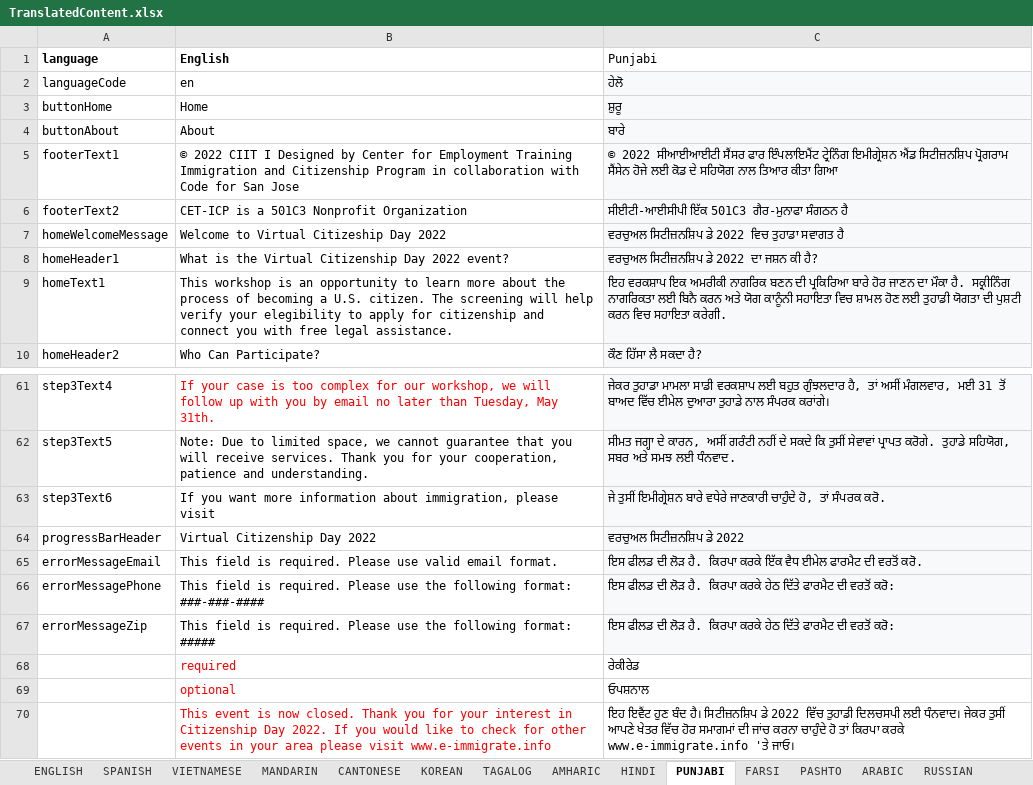
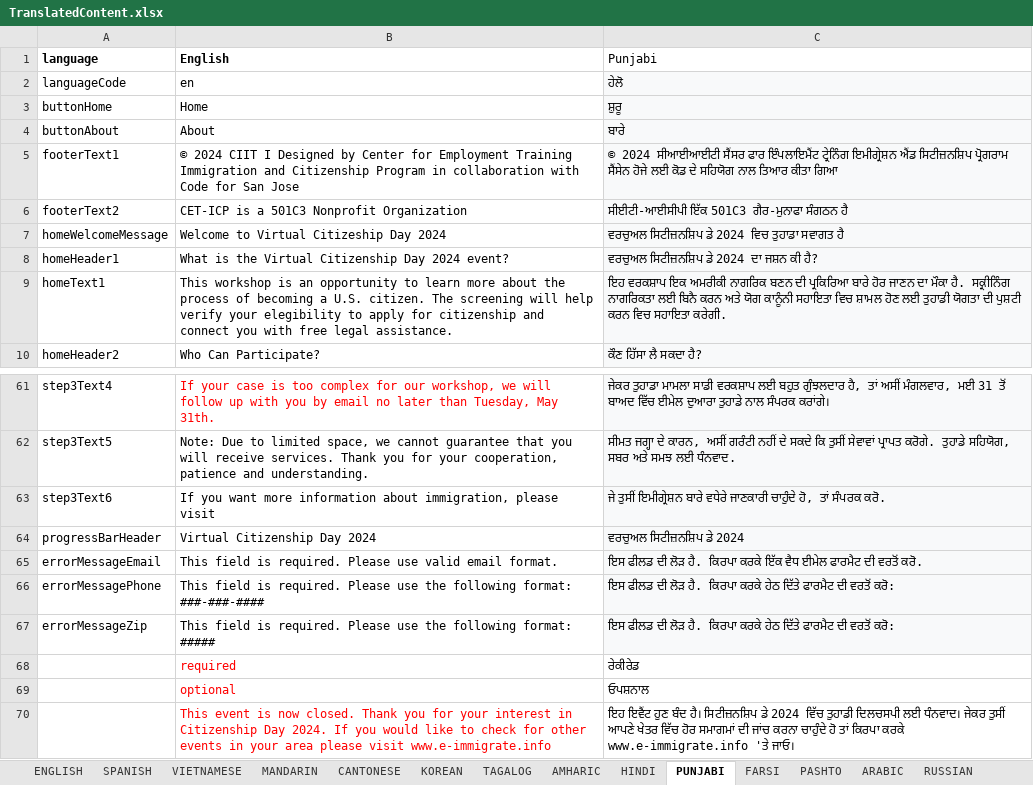
Before and after one commit to codeforsanjose/e-immigrate, an Excel workbook: backend/data/TranslatedContent.xlsx, sheet PUNJABI, drawn as a sheet; only a part is shown, gaps mark what is left out; values as stored, in another font and other column widths than the file's, no borders; the diff names each change by its address in the sheet, - before the commit and + after, or states it on an @@ line.

```diff
--- a/backend/data/TranslatedContent.xlsx (sheet PUNJABI)
+++ b/backend/data/TranslatedContent.xlsx (sheet PUNJABI)
-B5 (English): © 2022 CIIT I…
+B5 (English): © 2024 CIIT I…
-C5 (Punjabi): © 2022 ਸੀਆਈਆਈਟੀ ਸੈਂਸਰ…
+C5 (Punjabi): © 2024 ਸੀਆਈਆਈਟੀ ਸੈਂਸਰ…
-B7 (English): Welcome to Virtual Citizeship Day 2022
+B7 (English): Welcome to Virtual Citizeship Day 2024
-C7 (Punjabi): …ਸਿਟੀਜ਼ਨਸ਼ਿਪ ਡੇ 2022 ਵਿਚ ਤੁਹਾਡਾ…
+C7 (Punjabi): …ਸਿਟੀਜ਼ਨਸ਼ਿਪ ਡੇ 2024 ਵਿਚ ਤੁਹਾਡਾ…
-B8 (English): …Citizenship Day 2022 event?
+B8 (English): …Citizenship Day 2024 event?
-C8 (Punjabi): ਵਰਚੁਅਲ ਸਿਟੀਜ਼ਨਸ਼ਿਪ ਡੇ 2022 ਦਾ ਜਸ਼ਨ ਕੀ ਹੈ?
+C8 (Punjabi): ਵਰਚੁਅਲ ਸਿਟੀਜ਼ਨਸ਼ਿਪ ਡੇ 2024 ਦਾ ਜਸ਼ਨ ਕੀ ਹੈ?
-B64 (English): Virtual Citizenship Day 2022
+B64 (English): Virtual Citizenship Day 2024
-C64 (Punjabi): ਵਰਚੁਅਲ ਸਿਟੀਜ਼ਨਸ਼ਿਪ ਡੇ 2022
+C64 (Punjabi): ਵਰਚੁਅਲ ਸਿਟੀਜ਼ਨਸ਼ਿਪ ਡੇ 2024
-B70 (English): …Citizenship Day 2022. If you…
+B70 (English): …Citizenship Day 2024. If you…
-C70 (Punjabi): …ਸਿਟੀਜ਼ਨਸ਼ਿਪ ਡੇ 2022 ਵਿੱਚ ਤੁਹਾਡੀ…
+C70 (Punjabi): …ਸਿਟੀਜ਼ਨਸ਼ਿਪ ਡੇ 2024 ਵਿੱਚ ਤੁਹਾਡੀ…
```
Also changed, not shown: sheet ENGLISH, sheet ARABIC, sheet KOREAN, sheet VIETNAMESE, sheet SPANISH, sheet MANDARIN, 7 more sheets, 5 other files.
